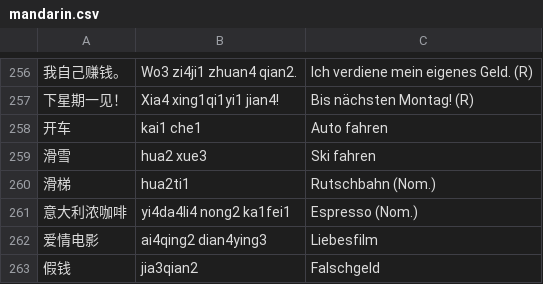
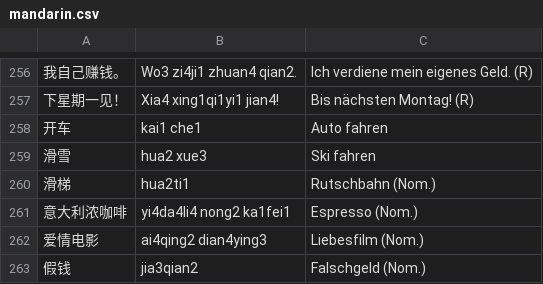
Before and after one commit to arminha/zhongwen-anki, a CSV file: data/mandarin.csv, drawn as a sheet; only a part is shown, gaps mark what is left out; the diff names each change by its address in the sheet, - before the commit and + after, or states it on an @@ line.

```diff
--- a/data/mandarin.csv
+++ b/data/mandarin.csv
-C262: Liebesfilm
+C262: Liebesfilm (Nom.)
-C263: Falschgeld
+C263: Falschgeld (Nom.)
```
Also changed, not shown: data/mandarin.output.csv.
